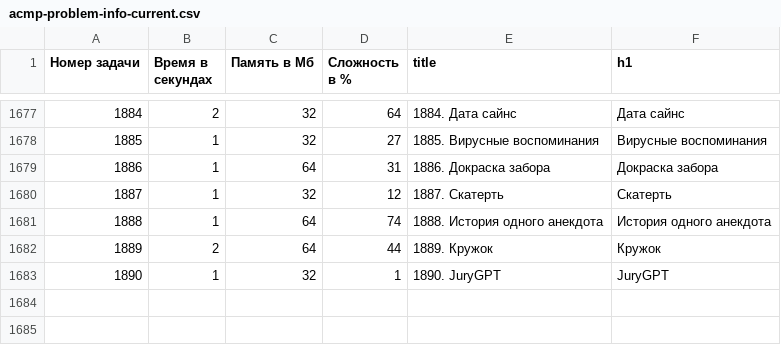
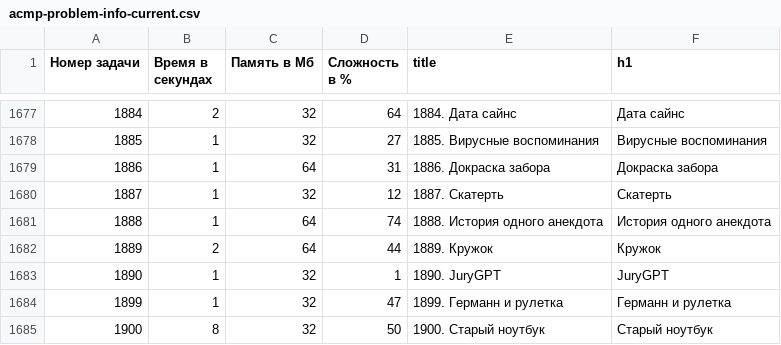
Before and after one commit to BorisMenshikov/acmp-problem-complexity-data, a CSV file: acmp-problem-info-current.csv, drawn as a sheet; only a part is shown, gaps mark what is left out; the diff names each change by its address in the sheet, - before the commit and + after, or states it on an @@ line.

```diff
--- a/acmp-problem-info-current.csv
+++ b/acmp-problem-info-current.csv
+row 1684: 1899 | 1 | 32 | 47 | 1899. Германн и рулетка | Германн и рулетка
+row 1685: 1900 | 8 | 32 | 50 | 1900. Старый ноутбук | Старый ноутбук
```
Also changed, not shown: acmp-problem-complexity-current.csv, 1 other file.
